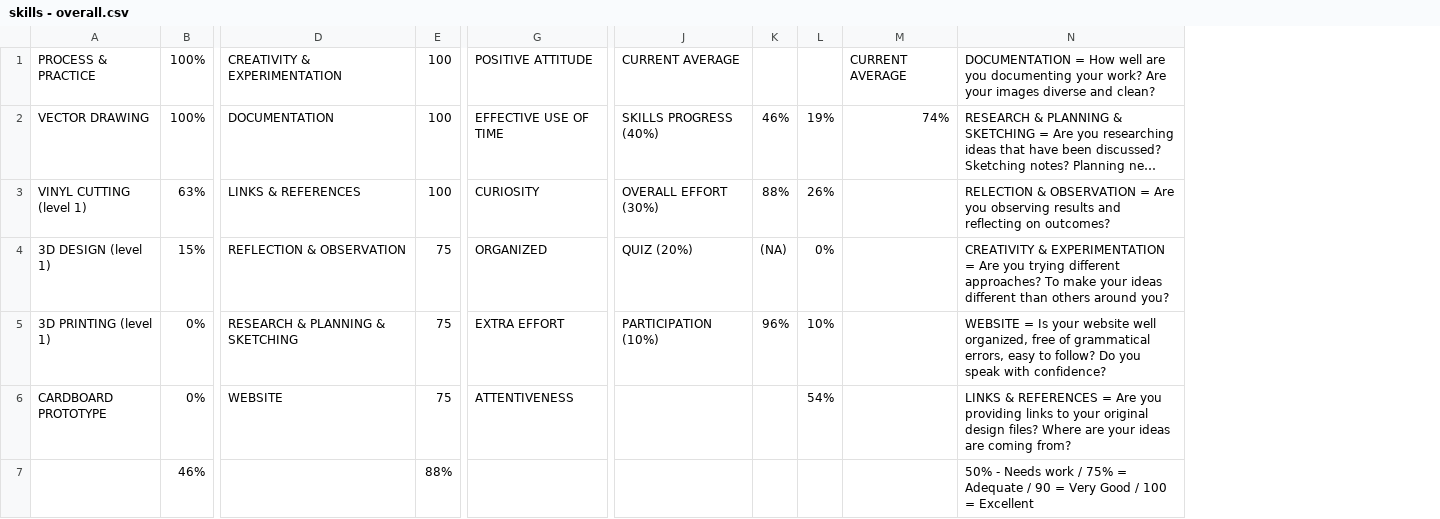
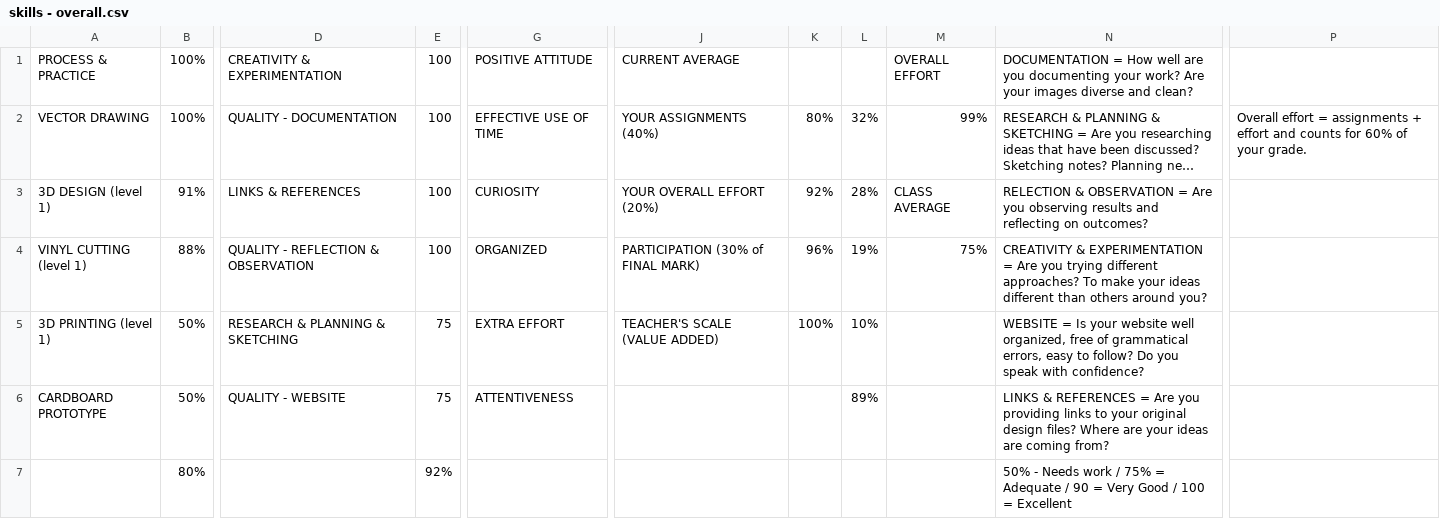
Before and after one commit to makercreator/learn, a CSV file: students/yurun/effort/skills - overall.csv, drawn as a sheet; only a part is shown, gaps mark what is left out; long unchanged cells end in …; removed rows and columns are numbered as before the commit, all else as after; rows hold the shown columns only; the diff covers the shown part only; the diff names each change by its address in the sheet, - before the commit and + after, or states it on an @@ line.

```diff
--- a/students/yurun/effort/skills - overall.csv
+++ b/students/yurun/effort/skills - overall.csv
-column J, rows 1-3: CURRENT AVERAGE | SKILLS PROGRESS (40%) | OVERALL EFFORT (30%); row 5: PARTICIPATION (10%)
-column K, rows 2-3: 46% | 88%; row 5: 96%
+column J, rows 1-2: CURRENT AVERAGE | YOUR ASSIGNMENTS (40%); rows 4-5: PARTICIPATION (30% of FINAL MARK) | TEACHER'S SCALE (VALUE ADDED)
+column K, row 2: 80%; rows 4-5: 96% | 100%
-column M, rows 1-2: CURRENT AVERAGE | 74%
+column M, rows 1-2: OVERALL EFFORT | 99%; row 4: 75%
+column P, row 2: Overall effort = assignments + effort and counts for 60% of your grade.
-D2: DOCUMENTATION
+D2: QUALITY - DOCUMENTATION
-L2: 19%
+L2: 32%
+row 3: 3D DESIGN (level 1) | 91% | LINKS & REFERENCES | 100 | CURIOSITY | YOUR OVERALL EFFORT (20%) | 92% | 28% | CLASS AVERAGE | RELECTION & OBSERVATION = Are you observing results and reflecting on outcomes?
-B4: 63%
+B4: 88%
-D4: LINKS & REFERENCES
+D4: QUALITY - REFLECTION & OBSERVATION
-G4: CURIOSITY
+G4: ORGANIZED
-L4: 26%
+L4: 19%
-N4: RELECTION & OBSERVATION = Are you observing results and reflecting on outcomes?
+N4: CREATIVITY & EXPERIMENTATION = Are you trying different approaches? To make your ideas different than others around you?
-row 4: 3D DESIGN (level 1) | 15% | REFLECTION & OBSERVATION | 75 | ORGANIZED | QUIZ (20%) | (NA) | 0% |  | CREATIVITY & EXPERIMENTATION = Are you trying different approaches? To make your ideas different than others around you?
-B5:B6: 0%
+B5:B6: 50%
-D6: WEBSITE
+D6: QUALITY - WEBSITE
-L6: 54%
+L6: 89%
-B7: 46%
+B7: 80%
-E7: 88%
+E7: 92%
```
Also changed, not shown: 1 edited cell elsewhere in this file, students/evan/effort/skills - overall.csv, students/makena/week6/skills - week 6.csv, 44 other files.
